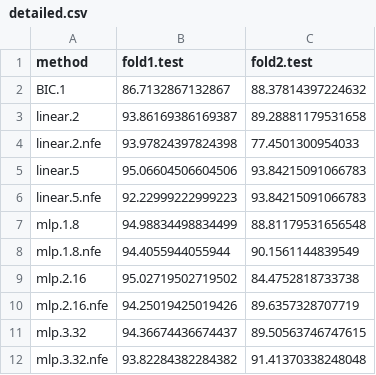
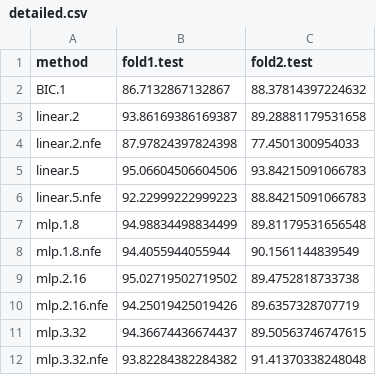
Before and after one commit to lamtung16/ML_LambdaLearning_OPART_Reproducible_2, a CSV file: acc_rate/detailed.csv, drawn as a sheet.

```diff
--- a/acc_rate/detailed.csv
+++ b/acc_rate/detailed.csv
@@ -3,8 +3,8 @@ BIC.1,86.7132867132867,88.37814397224632
 linear.2,93.86169386169387,89.28881179531658
-linear.2.nfe,93.97824397824398,77.4501300954033
+linear.2.nfe,87.97824397824398,77.4501300954033
 linear.5,95.06604506604506,93.84215091066783
-linear.5.nfe,92.22999222999223,93.84215091066783
-mlp.1.8,94.98834498834499,88.81179531656548
+linear.5.nfe,92.22999222999223,88.84215091066783
+mlp.1.8,94.98834498834499,89.81179531656548
 mlp.1.8.nfe,94.4055944055944,90.1561144839549
-mlp.2.16,95.02719502719502,84.4752818733738
+mlp.2.16,95.02719502719502,89.4752818733738
 mlp.2.16.nfe,94.25019425019426,89.6357328707719
```
Also changed, not shown: acc_rate/systematic.csv, 1 other file.
